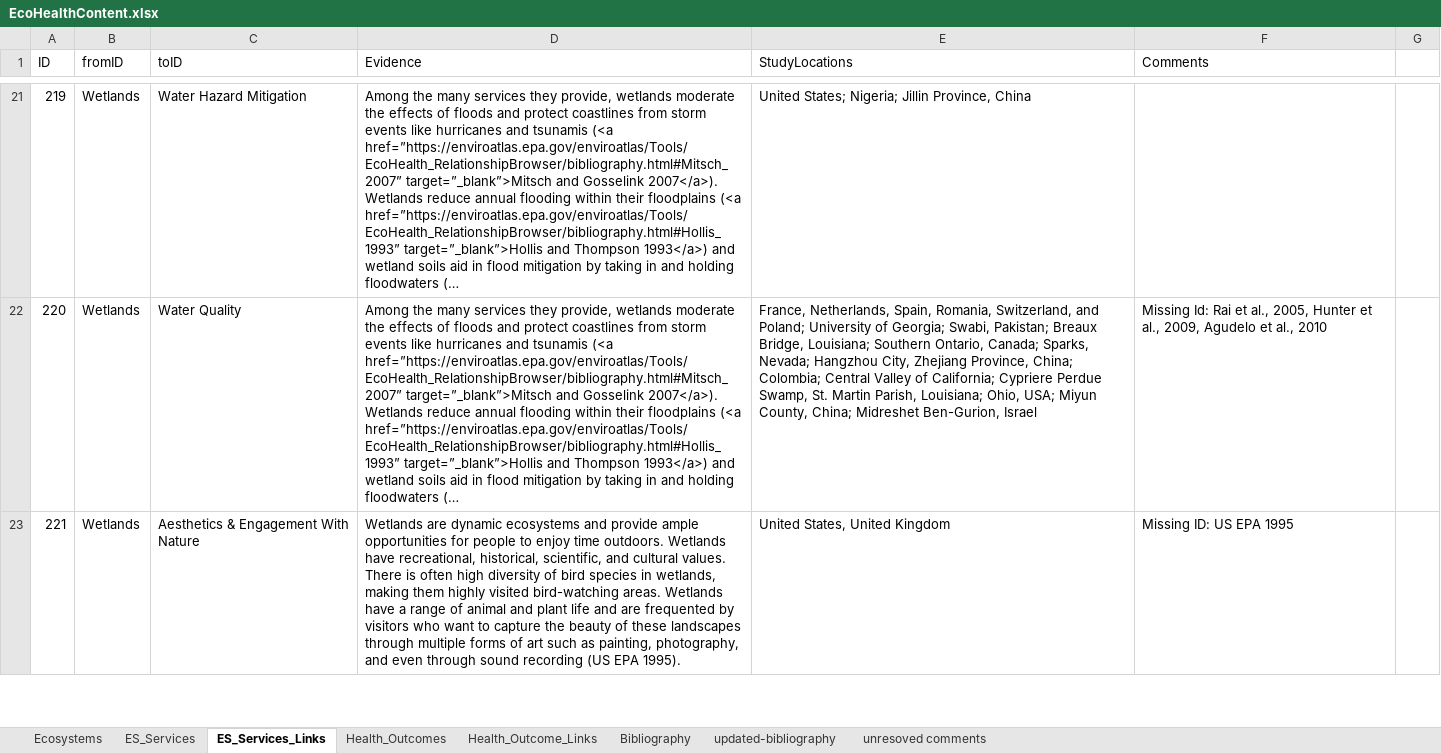
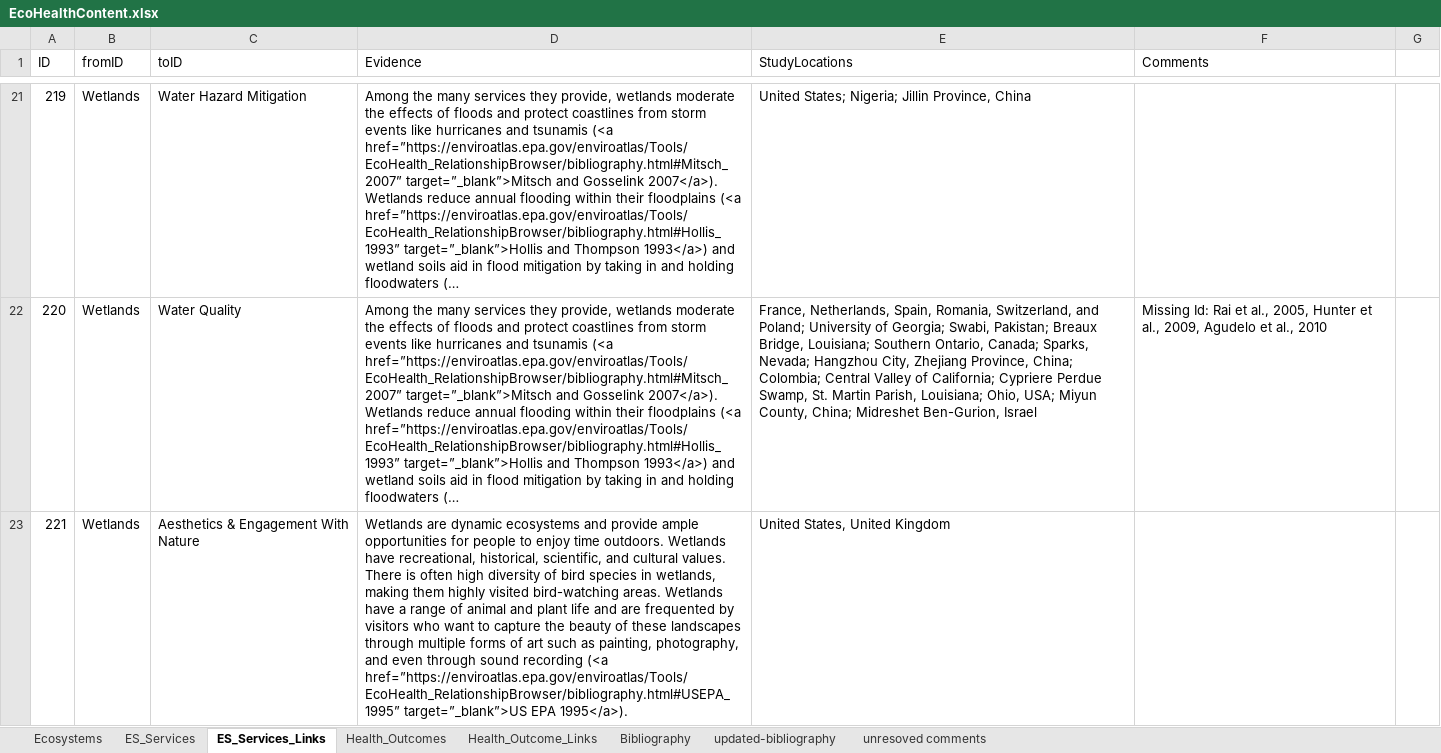
Before and after one commit to USEPA/EcoHealth_Relationship_Browser, an Excel workbook: content/EcoHealthContent.xlsx, sheet ES_Services_Links, drawn as a sheet; only a part is shown, gaps mark what is left out; long unchanged cells end in …; values as stored, in another font and other column widths than the file's, no borders; the diff covers the shown part only; the diff names each change by its address in the sheet, - before the commit and + after, or states it on an @@ line.

Commit message:
More links

```diff
--- a/content/EcoHealthContent.xlsx (sheet ES_Services_Links)
+++ b/content/EcoHealthContent.xlsx (sheet ES_Services_Links)
-D23 (Evidence): …sound recording (US EPA 1995).
+D23 (Evidence): …sound recording (<a href=”https://enviroatlas.epa.gov/enviroatlas/Tools/EcoHealth_RelationshipBrowser/bibliography.html#USEPA_1995” target=”_blank”>US EPA 1995</a>).
-F23 (Comments): Missing ID: US EPA 1995
+F23 (Comments): (empty)
```
Also changed, not shown: 2 edited cells elsewhere in this sheet, sheet unresoved comments, sheet Health_Outcome_Links, 1 other file.
